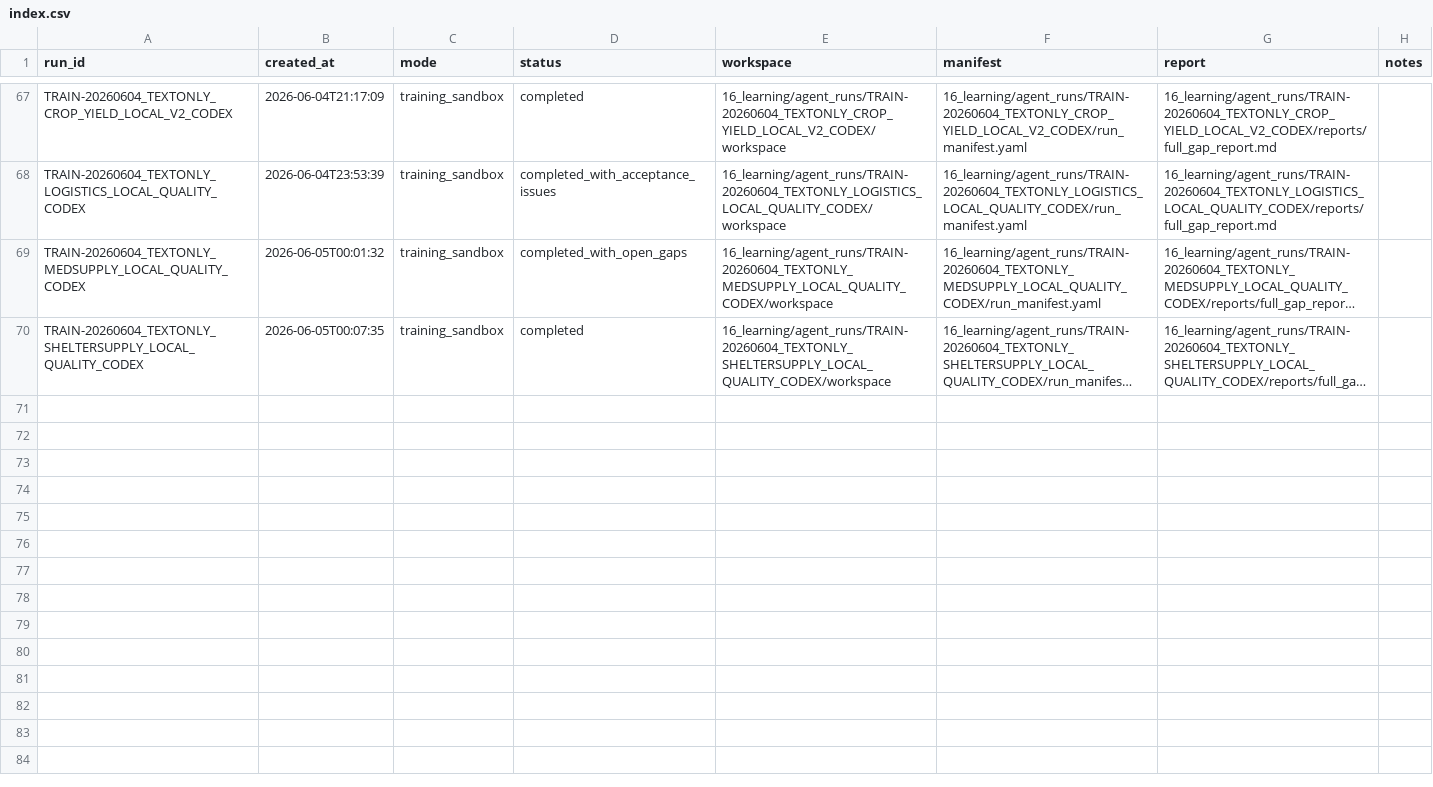
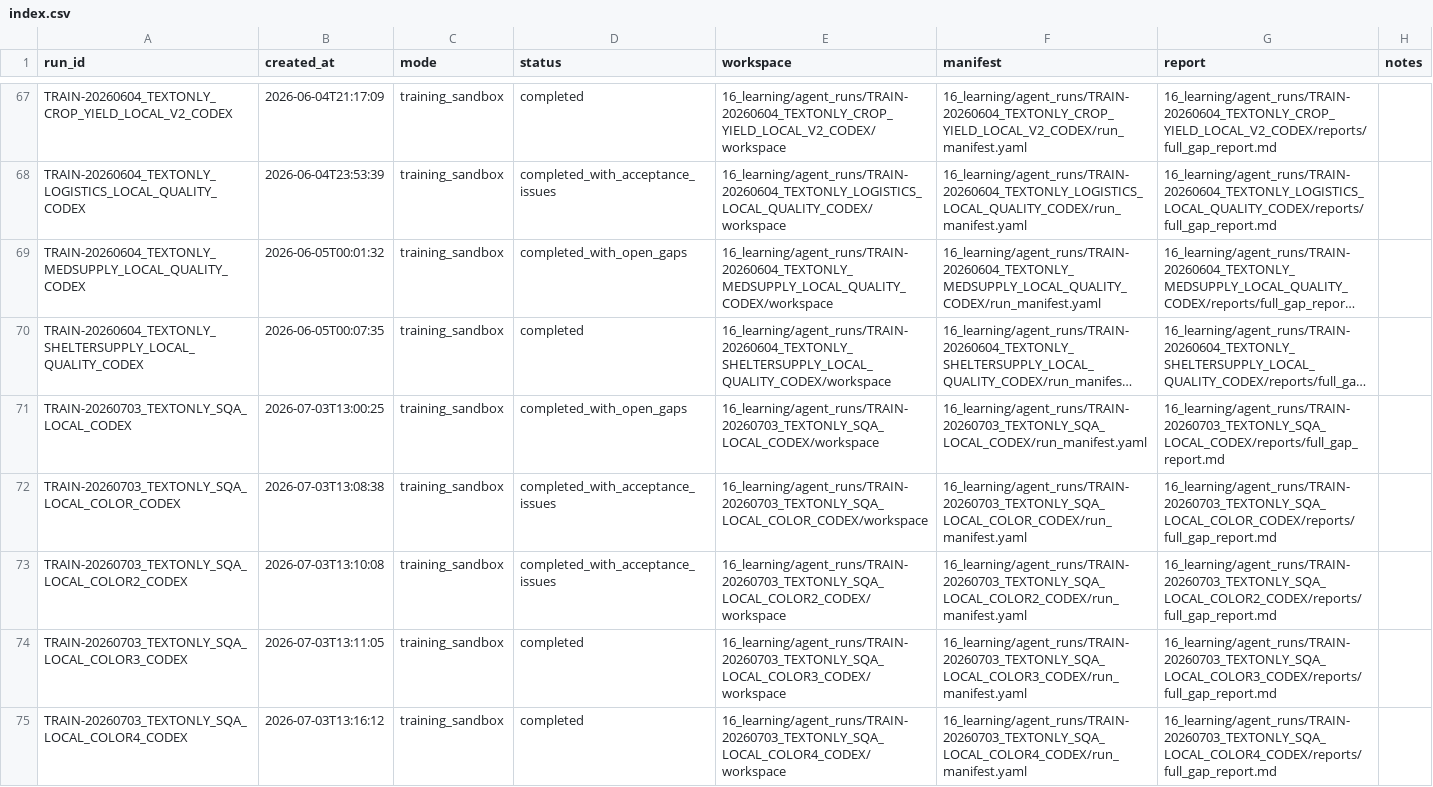
Before and after one commit to Moritz0924/mathworkflow, a CSV file: 16_learning/agent_runs/index.csv, drawn as a sheet; only a part is shown, gaps mark what is left out; long unchanged cells end in …; the diff names each change by its address in the sheet, - before the commit and + after, or states it on an @@ line.

```diff
--- a/16_learning/agent_runs/index.csv
+++ b/16_learning/agent_runs/index.csv
+row 71: TRAIN-20260703_TEXTONLY_SQA_LOCAL_CODEX | 2026-07-03T13:00:25 | training_sandbox | completed_with_open_gaps | 16_learning/agent_runs/TRAIN-20260703_TEXTONLY_SQA_LOCAL_CODEX/workspace | 16_learning/agent_runs/TRAIN-20260703_TEXTONLY_SQA_LOCAL_CODEX/run_manifest.yaml | 16_learning/agent_runs/TRAIN-20260703_TEXTONLY_SQA_LOCAL_CODEX/reports/full_gap_report.md
+row 72: TRAIN-20260703_TEXTONLY_SQA_LOCAL_COLOR_CODEX | 2026-07-03T13:08:38 | training_sandbox | completed_with_acceptance_issues | 16_learning/agent_runs/TRAIN-20260703_TEXTONLY_SQA_LOCAL_COLOR_CODEX/workspace | 16_learning/agent_runs/TRAIN-20260703_TEXTONLY_SQA_LOCAL_COLOR_CODEX/run_manifest.yaml | 16_learning/agent_runs/TRAIN-20260703_TEXTONLY_SQA_LOCAL_COLOR_CODEX/reports/full_gap_report.md
+row 73: TRAIN-20260703_TEXTONLY_SQA_LOCAL_COLOR2_CODEX | 2026-07-03T13:10:08 | training_sandbox | completed_with_acceptance_issues | 16_learning/agent_runs/TRAIN-20260703_TEXTONLY_SQA_LOCAL_COLOR2_CODEX/workspace | 16_learning/agent_runs/TRAIN-20260703_TEXTONLY_SQA_LOCAL_COLOR2_CODEX/run_manifest.yaml | 16_learning/agent_runs/TRAIN-20260703_TEXTONLY_SQA_LOCAL_COLOR2_CODEX/reports/full_gap_report.md
+row 74: TRAIN-20260703_TEXTONLY_SQA_LOCAL_COLOR3_CODEX | 2026-07-03T13:11:05 | training_sandbox | completed | 16_learning/agent_runs/TRAIN-20260703_TEXTONLY_SQA_LOCAL_COLOR3_CODEX/workspace | 16_learning/agent_runs/TRAIN-20260703_TEXTONLY_SQA_LOCAL_COLOR3_CODEX/run_manifest.yaml | 16_learning/agent_runs/TRAIN-20260703_TEXTONLY_SQA_LOCAL_COLOR3_CODEX/reports/full_gap_report.md
+row 75: TRAIN-20260703_TEXTONLY_SQA_LOCAL_COLOR4_CODEX | 2026-07-03T13:16:12 | training_sandbox | completed | 16_learning/agent_runs/TRAIN-20260703_TEXTONLY_SQA_LOCAL_COLOR4_CODEX/workspace | 16_learning/agent_runs/TRAIN-20260703_TEXTONLY_SQA_LOCAL_COLOR4_CODEX/run_manifest.yaml | 16_learning/agent_runs/TRAIN-20260703_TEXTONLY_SQA_LOCAL_COLOR4_CODEX/reports/full_gap_report.md
```
Also changed, not shown: 10_ai_logs/dashboard_action_log.csv, 36 other files.
